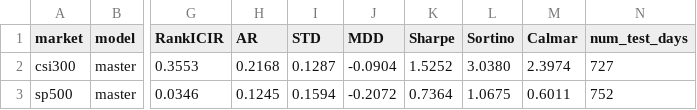
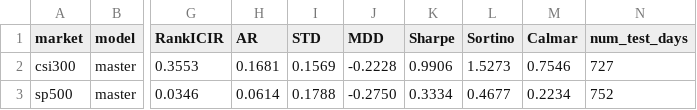
Before and after one commit to nbcctwya/qlib-MASTER, a CSV file: results/tables/ensemble.csv, drawn as a sheet; only a part is shown, gaps mark what is left out; the diff names each change by its address in the sheet, - before the commit and + after, or states it on an @@ line.

```diff
--- a/results/tables/ensemble.csv
+++ b/results/tables/ensemble.csv
-H2 (AR): 0.2168
+H2 (AR): 0.1681
-I2 (STD): 0.1287
+I2 (STD): 0.1569
-J2 (MDD): -0.0904
+J2 (MDD): -0.2228
-K2 (Sharpe): 1.5252
+K2 (Sharpe): 0.9906
-L2 (Sortino): 3.0380
+L2 (Sortino): 1.5273
-M2 (Calmar): 2.3974
+M2 (Calmar): 0.7546
-H3 (AR): 0.1245
+H3 (AR): 0.0614
-I3 (STD): 0.1594
+I3 (STD): 0.1788
-J3 (MDD): -0.2072
+J3 (MDD): -0.2750
-K3 (Sharpe): 0.7364
+K3 (Sharpe): 0.3334
-L3 (Sortino): 1.0675
+L3 (Sortino): 0.4677
-M3 (Calmar): 0.6011
+M3 (Calmar): 0.2234
```
Also changed, not shown: results/metrics/aggregate_metrics.csv, results/metrics/ensemble_metrics.csv, 6 other files.
